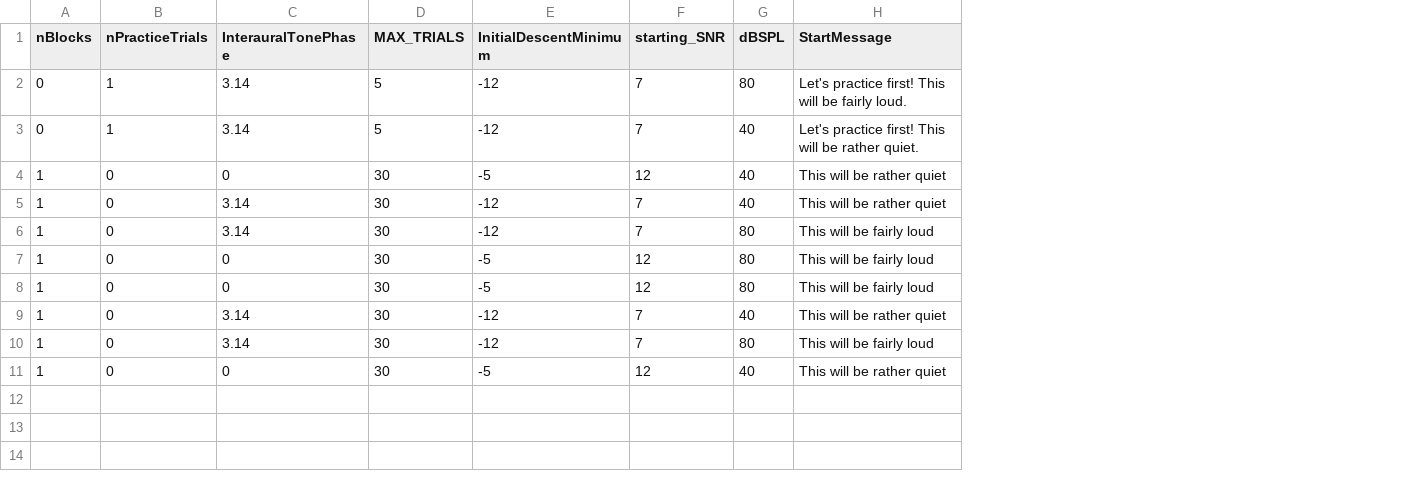
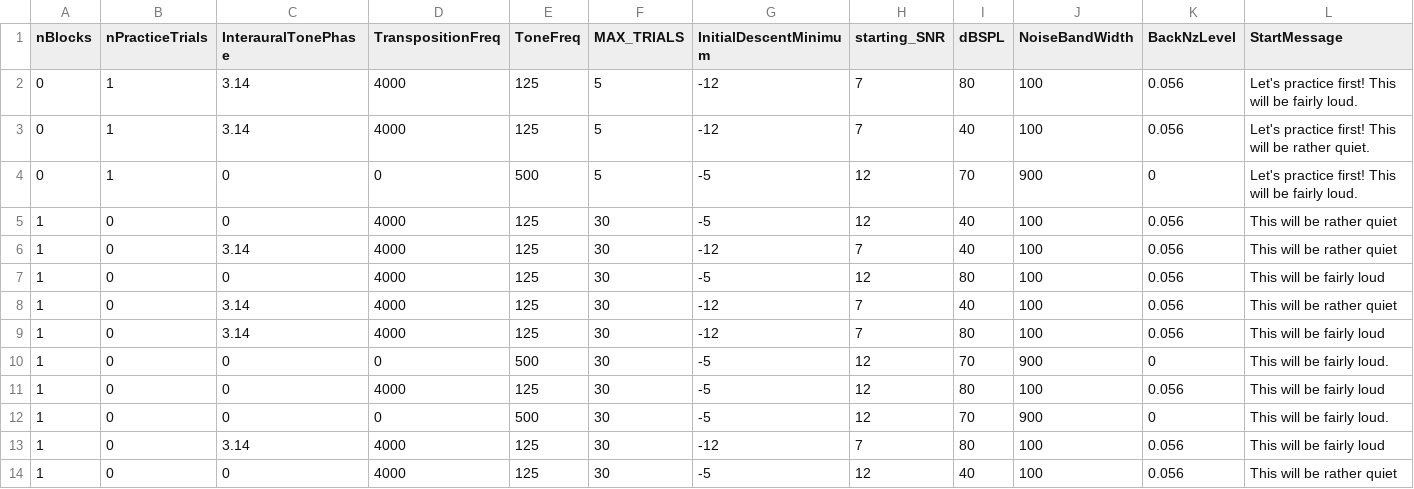
Before and after one commit to timschoof/Berniotis, a CSV file: Seq Lists/M06.csv, drawn as a sheet; addresses are those after the commit; the diff names each change by its address in the sheet, - before the commit and + after, or states it on an @@ line.

```diff
--- a/Seq Lists/M06.csv
+++ b/Seq Lists/M06.csv
+column D (TranspositionFreq), rows 2-3: 4000 | 4000; rows 5-9: all 4000; row 14: 4000
+column E (ToneFreq), rows 2-3: 125 | 125; rows 5-9: all 125; row 14: 125
+column J (NoiseBandWidth), rows 2-3: 100 | 100; rows 5-9: all 100; row 14: 100
+column K (BackNzLevel), rows 2-3: 0.056 | 0.056; rows 5-9: all 0.056; row 14: 0.056
+row 4: 0 | 1 | 0 | 0 | 500 | 5 | -5 | 12 | 70 | 900 | 0 | Let's practice first! This will be fairly loud.
+row 10: 1 | 0 | 0 | 0 | 500 | 30 | -5 | 12 | 70 | 900 | 0 | This will be fairly loud.
@@ row 7 moved to row 11: 1 @@
+row 12: 1 | 0 | 0 | 0 | 500 | 30 | -5 | 12 | 70 | 900 | 0 | This will be fairly loud.
@@ row 6 moved to row 13: 1 @@
```
Also changed, not shown: Seq Lists/M01.csv, Seq Lists/M02.csv, 48 other files.
